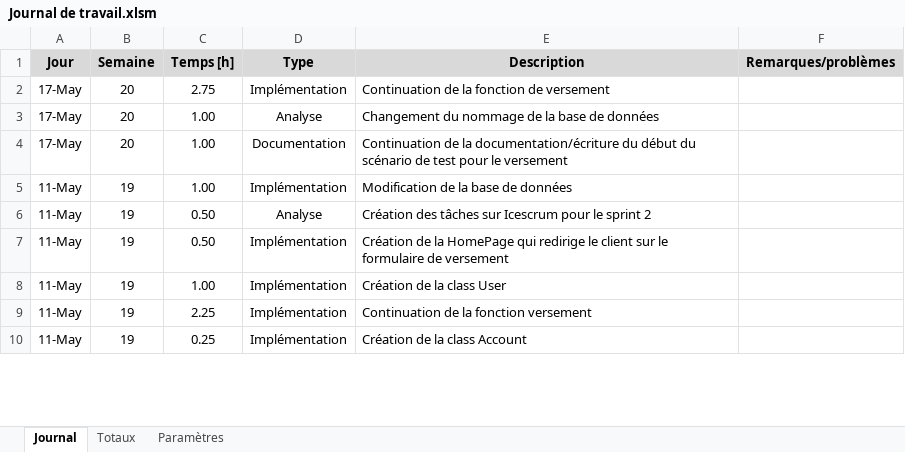
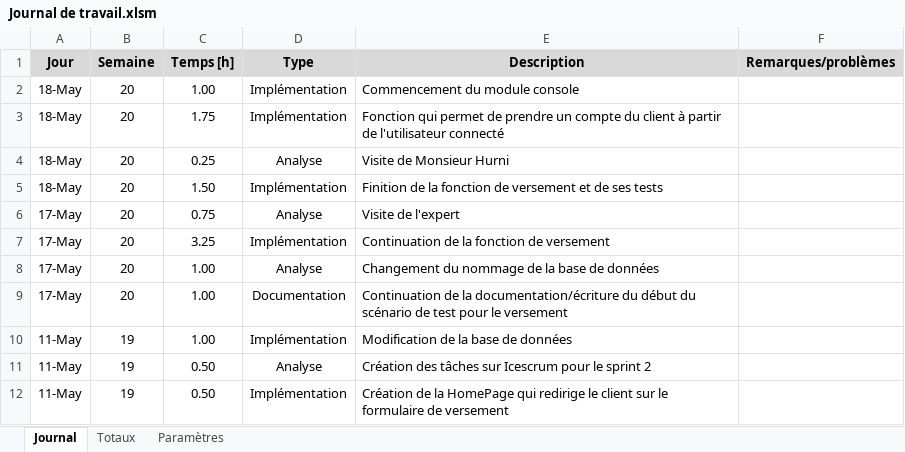
Before and after one commit to Trobinsch/TPI_RSZ, an Excel workbook: Documentation/Journal de travail.xlsm, sheet Journal, drawn as a sheet; only a part is shown; the shorter side is filled out with more unchanged rows; values as stored, in another font and other column widths than the file's, no borders; charts and pictures not drawn; addresses are those after the commit; the diff names each change by its address in the sheet, - before the commit and + after, or states it on an @@ line.

Commit message:
debut module console

```diff
--- a/Documentation/Journal de travail.xlsm (sheet Journal)
+++ b/Documentation/Journal de travail.xlsm (sheet Journal)
+row 2: 18-May | 20 | 1.00 | Implémentation | Commencement du module console
+row 3: 18-May | 20 | 1.75 | Implémentation | Fonction qui permet de prendre un compte du client à partir de l'utilisateur connecté
+row 4: 18-May | 20 | 0.25 | Analyse | Visite de Monsieur Hurni
+row 5: 18-May | 20 | 1.50 | Implémentation | Finition de la fonction de versement et de ses tests
+row 6: 17-May | 20 | 0.75 | Analyse | Visite de l'expert
-C7 (Temps [h]): 2.75
+C7 (Temps [h]): 3.25
```
Also changed, not shown: 53 other files.
